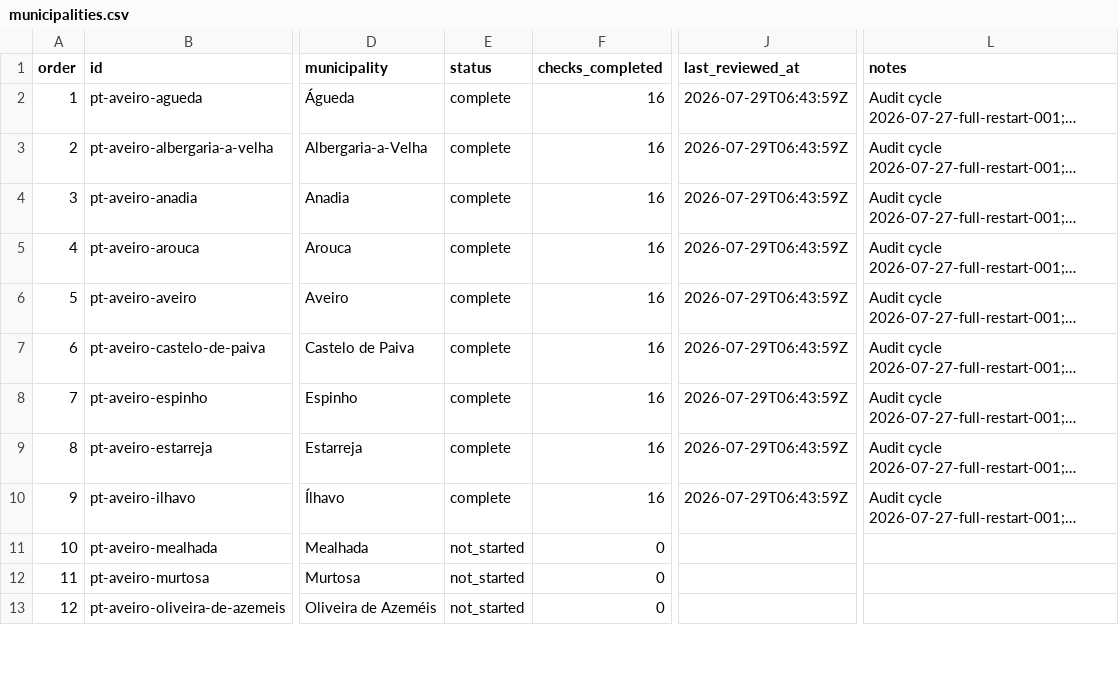
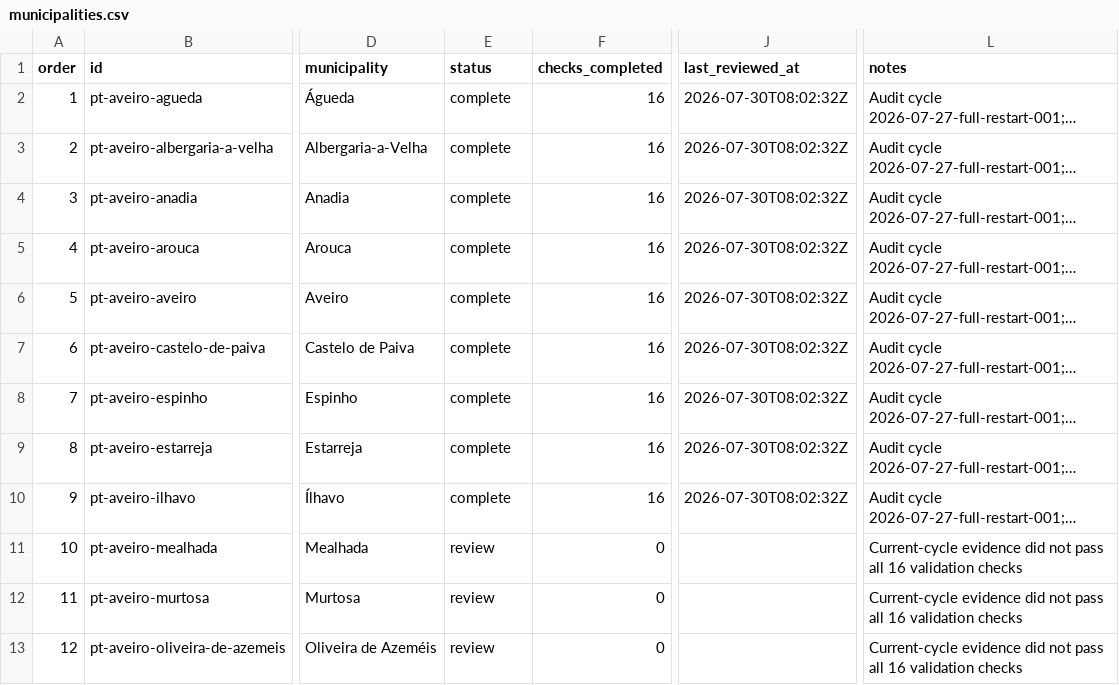
Before and after one commit to LuisftSilva/eye, a CSV file: audit/municipalities.csv, drawn as a sheet; only a part is shown, gaps mark what is left out; long unchanged cells end in …; the diff covers the shown part only; the diff names each change by its address in the sheet, - before the commit and + after, or states it on an @@ line.

Commit message:
audit: update Portugal webcam discovery state

```diff
--- a/audit/municipalities.csv
+++ b/audit/municipalities.csv
-J2:J10 (last_reviewed_at): 2026-07-29T06:43:59Z
+J2:J10 (last_reviewed_at): 2026-07-30T08:02:32Z
-E11:E13 (status): not_started
+E11:E13 (status): review
-L11:L13 (notes): (empty)
+L11:L13 (notes): Current-cycle evidence did not pass all 16 validation checks
```
Also changed, not shown: 24 edited cells elsewhere in this file, 27 other files.
